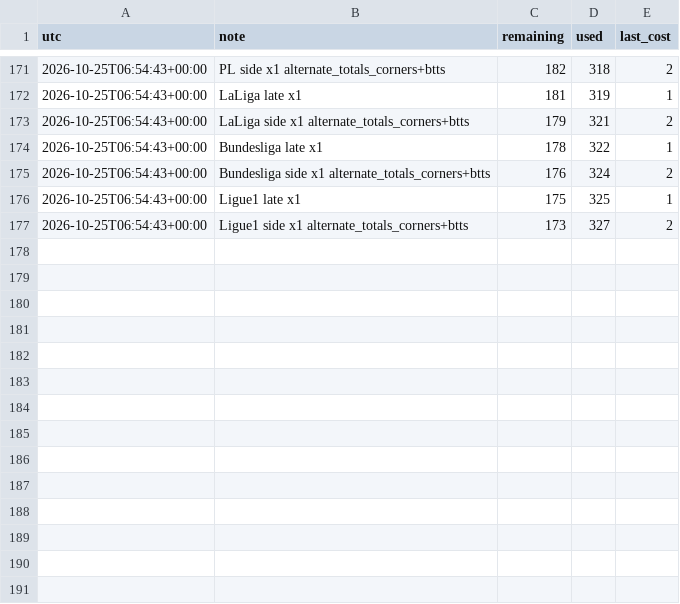
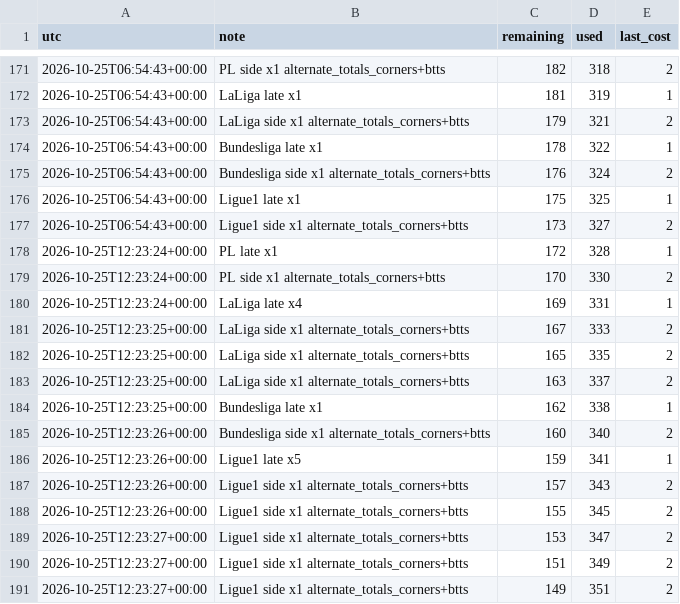
Before and after one commit to alcadiomontes03/match-engine-odds, a CSV file: data/odds/quota.csv, drawn as a sheet; only a part is shown, gaps mark what is left out; the diff names each change by its address in the sheet, - before the commit and + after, or states it on an @@ line.

```diff
--- a/data/odds/quota.csv
+++ b/data/odds/quota.csv
+row 178: 2026-10-25T12:23:24+00:00 | PL late x1 | 172 | 328 | 1
+row 179: 2026-10-25T12:23:24+00:00 | PL side x1 alternate_totals_corners+btts | 170 | 330 | 2
+row 180: 2026-10-25T12:23:24+00:00 | LaLiga late x4 | 169 | 331 | 1
+row 181: 2026-10-25T12:23:25+00:00 | LaLiga side x1 alternate_totals_corners+btts | 167 | 333 | 2
+row 182: 2026-10-25T12:23:25+00:00 | LaLiga side x1 alternate_totals_corners+btts | 165 | 335 | 2
+row 183: 2026-10-25T12:23:25+00:00 | LaLiga side x1 alternate_totals_corners+btts | 163 | 337 | 2
+row 184: 2026-10-25T12:23:25+00:00 | Bundesliga late x1 | 162 | 338 | 1
+row 185: 2026-10-25T12:23:26+00:00 | Bundesliga side x1 alternate_totals_corners+btts | 160 | 340 | 2
+row 186: 2026-10-25T12:23:26+00:00 | Ligue1 late x5 | 159 | 341 | 1
+row 187: 2026-10-25T12:23:26+00:00 | Ligue1 side x1 alternate_totals_corners+btts | 157 | 343 | 2
+row 188: 2026-10-25T12:23:26+00:00 | Ligue1 side x1 alternate_totals_corners+btts | 155 | 345 | 2
+row 189: 2026-10-25T12:23:27+00:00 | Ligue1 side x1 alternate_totals_corners+btts | 153 | 347 | 2
+row 190: 2026-10-25T12:23:27+00:00 | Ligue1 side x1 alternate_totals_corners+btts | 151 | 349 | 2
+row 191: 2026-10-25T12:23:27+00:00 | Ligue1 side x1 alternate_totals_corners+btts | 149 | 351 | 2
```
Also changed, not shown: 18 other files.
